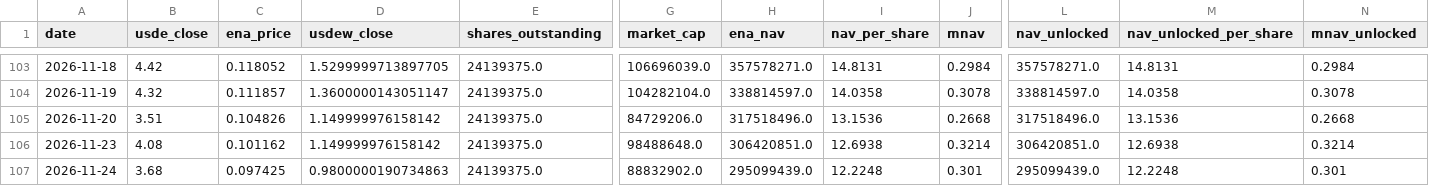
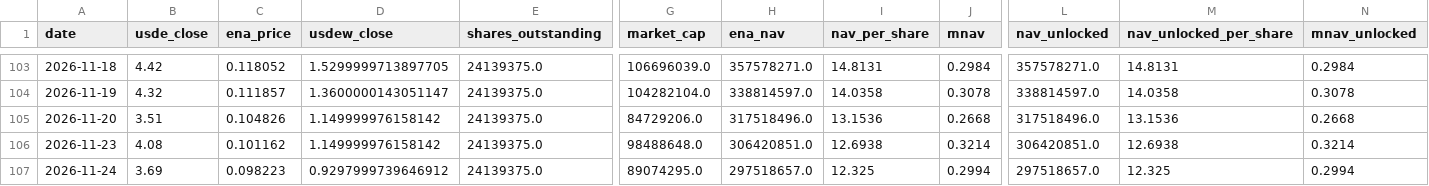
Before and after one commit to QorbQuant/EthenaDAT, a CSV file: output/ethena_dat.csv, drawn as a sheet; only a part is shown, gaps mark what is left out; the diff names each change by its address in the sheet, - before the commit and + after, or states it on an @@ line.

```diff
--- a/output/ethena_dat.csv
+++ b/output/ethena_dat.csv
-B107 (usde_close): 3.68
+B107 (usde_close): 3.69
-C107 (ena_price): 0.097425
+C107 (ena_price): 0.098223
-D107 (usdew_close): 0.9800000190734863
+D107 (usdew_close): 0.9297999739646912
-G107 (market_cap): 88832902.0
+G107 (market_cap): 89074295.0
-H107 (ena_nav): 295099439.0
+H107 (ena_nav): 297518657.0
-I107 (nav_per_share): 12.2248
+I107 (nav_per_share): 12.325
-J107 (mnav): 0.301
+J107 (mnav): 0.2994
-L107 (nav_unlocked): 295099439.0
+L107 (nav_unlocked): 297518657.0
-M107 (nav_unlocked_per_share): 12.2248
+M107 (nav_unlocked_per_share): 12.325
-N107 (mnav_unlocked): 0.301
+N107 (mnav_unlocked): 0.2994
```
Also changed, not shown: 6 other files.
